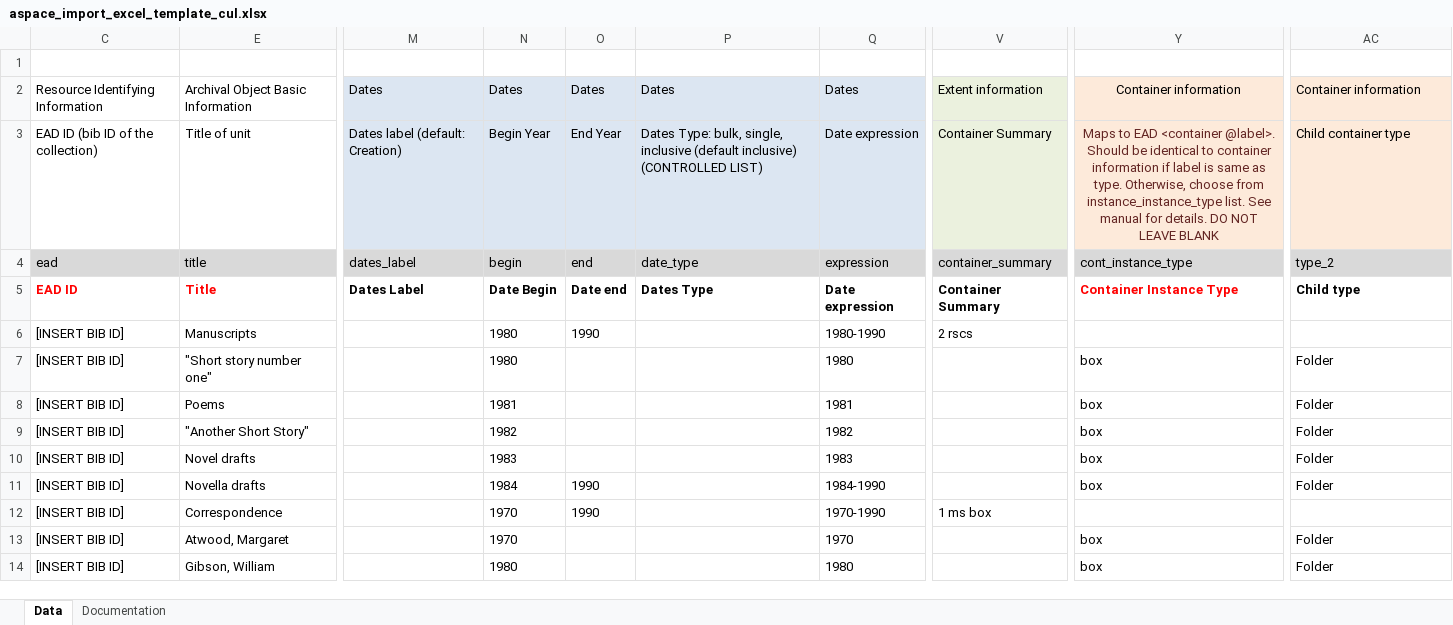
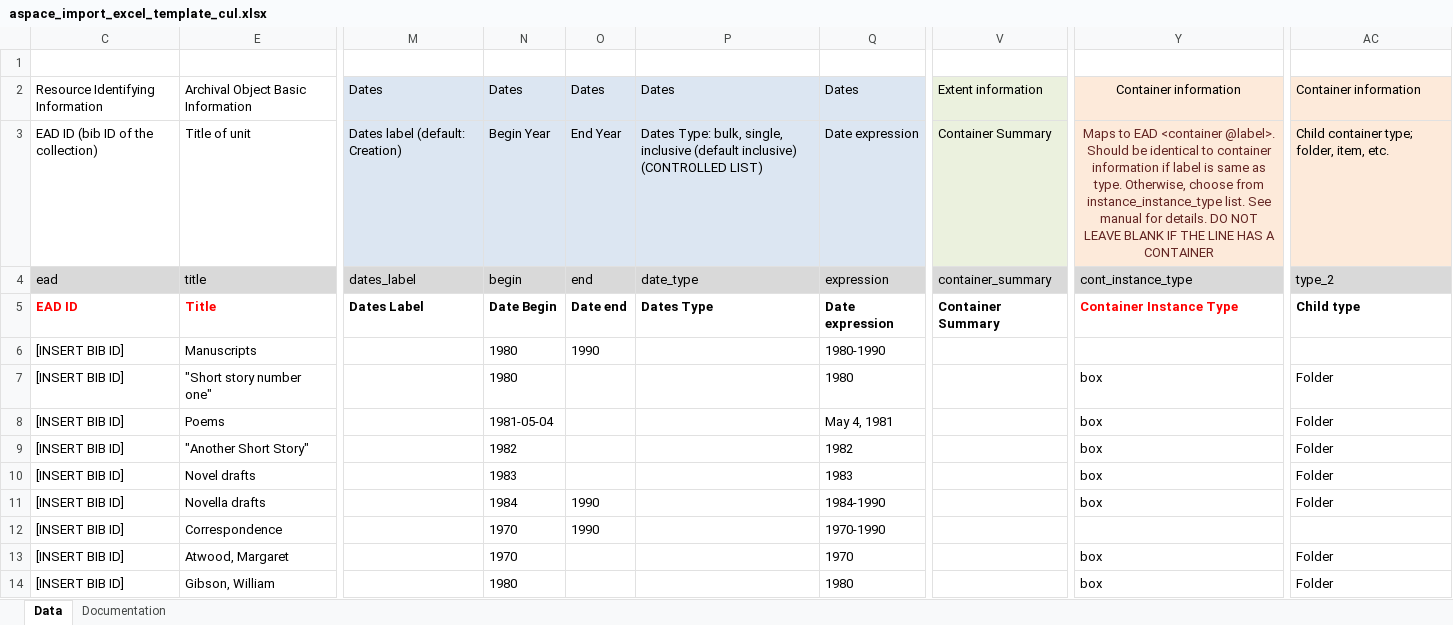
Before and after one commit to cul/rbml-archivesspace, an Excel workbook: aspace_excel_importer/aspace_import_excel_template_cul.xlsx, sheet Data, drawn as a sheet; only a part is shown, gaps mark what is left out; values as stored, in another font and other column widths than the file's, no borders; the diff names each change by its address in the sheet, - before the commit and + after, or states it on an @@ line.

```diff
--- a/aspace_excel_importer/aspace_import_excel_template_cul.xlsx (sheet Data)
+++ b/aspace_excel_importer/aspace_import_excel_template_cul.xlsx (sheet Data)
-Y3: …LEAVE BLANK
+Y3: …LEAVE BLANK IF THE LINE HAS A CONTAINER
-AC3: Child container type
+AC3: Child container type; folder, item, etc.
-V6: 2 rscs
+V6: (empty)
-N8: 1981
+N8: 1981-05-04
-Q8: 1981
+Q8: May 4, 1981
-V12: 1 ms box
+V12: (empty)
```
Also changed, not shown: aspace_excel_importer/aspace_import_excel_template_cul_simplified.xlsx.
